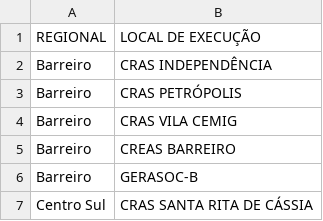
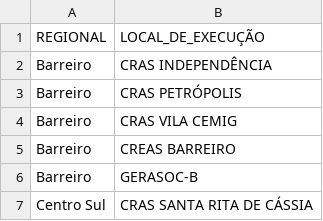
Before and after one commit to ruybragafilho/TP_ICD, a CSV file: Regional_x_Equipamentos.csv, drawn as a sheet; only a part is shown.

```diff
--- a/Regional_x_Equipamentos.csv
+++ b/Regional_x_Equipamentos.csv
@@ -1,2 +1,2 @@
-REGIONAL,LOCAL DE EXECUÇÃO
+REGIONAL,LOCAL_DE_EXECUÇÃO
 Barreiro,CRAS INDEPENDÊNCIA
```
Also changed, not shown: AVISE.csv.
